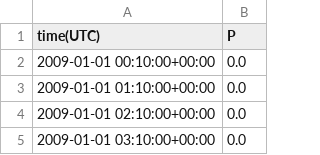
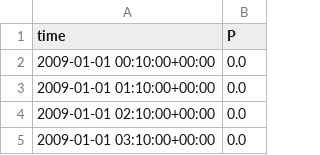
Before and after one commit to pielube/MESSpy, a CSV file: input_test/production/p1_PV_TMY.csv, drawn as a sheet; only a part is shown.

```diff
--- a/input_test/production/p1_PV_TMY.csv
+++ b/input_test/production/p1_PV_TMY.csv
@@ -1,2 +1,2 @@
-time(UTC),P
+time,P
 2009-01-01 00:10:00+00:00,0.0
```
Also changed, not shown: 5 other files.
